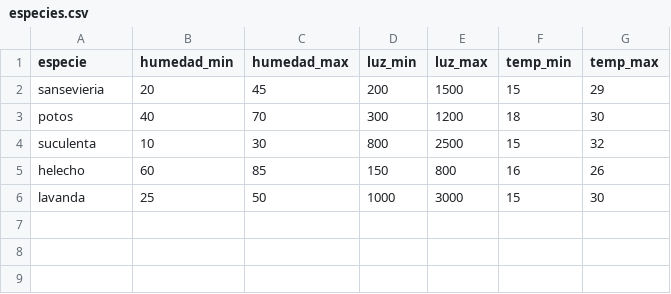
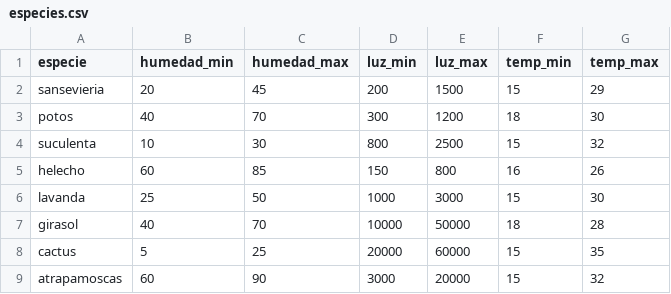
Before and after one commit to Pejelagarto-AI/arqui-fitodiagnostico-backend, a CSV file: src/main/resources/referencia/especies.csv, drawn as a sheet; the diff names each change by its address in the sheet, - before the commit and + after, or states it on an @@ line.

```diff
--- a/src/main/resources/referencia/especies.csv
+++ b/src/main/resources/referencia/especies.csv
+row 7: girasol | 40 | 70 | 10000 | 50000 | 18 | 28
+row 8: cactus | 5 | 25 | 20000 | 60000 | 15 | 35
+row 9: atrapamoscas | 60 | 90 | 3000 | 20000 | 15 | 32
```
Also changed, not shown: 7 other files.
